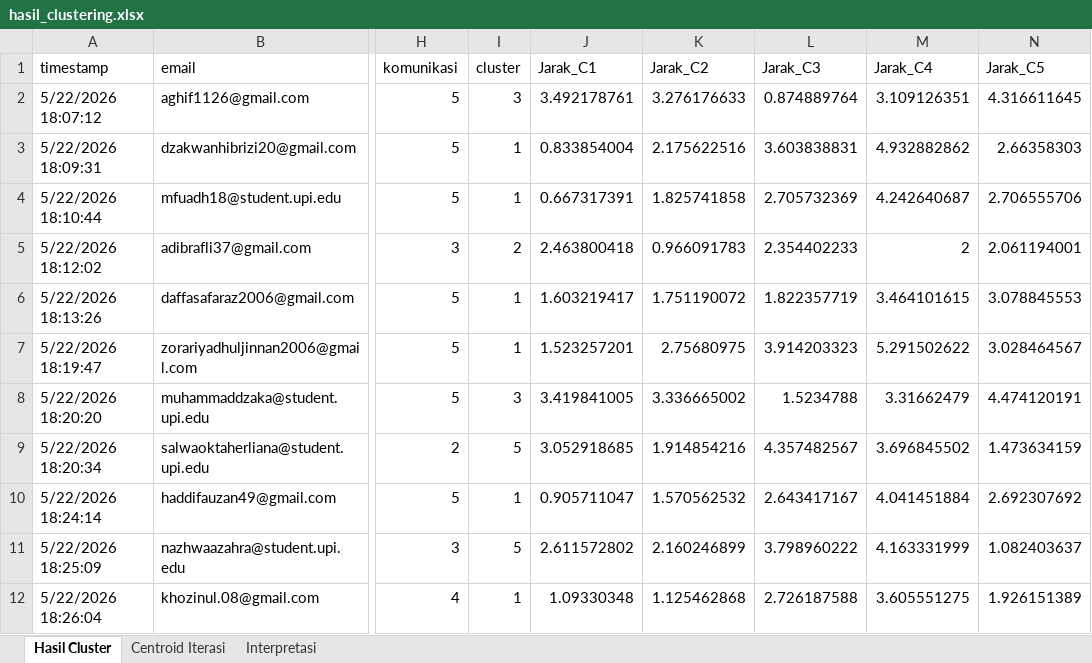
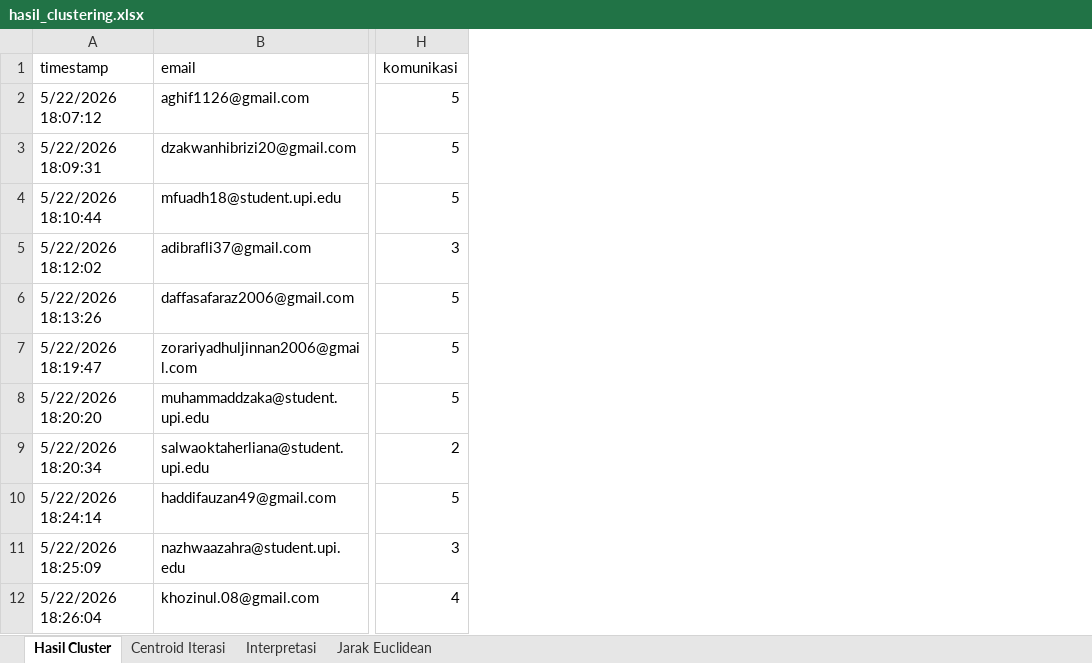
Before and after one commit to Gjenius20/Clustering, an Excel workbook: hasil_clustering.xlsx, sheet Hasil Cluster, drawn as a sheet; only a part is shown, gaps mark what is left out; values as stored, in another font and other column widths than the file's, no borders; the diff names each change by its address in the sheet, - before the commit and + after, or states it on an @@ line.

```diff
--- a/hasil_clustering.xlsx (sheet Hasil Cluster)
+++ b/hasil_clustering.xlsx (sheet Hasil Cluster)
+sheet tab: Jarak Euclidean
-column I (cluster), rows 2-12: 3 | 1 | 1 | 2 | 1 | 1 | 3 | 5 | 1 | 5 | 1
-column J (Jarak_C1), rows 2-12: 3.492178761 | 0.833854004 | 0.667317391 | 2.463800418 | 1.603219417 | 1.523257201 | 3.419841005 | 3.052918685 | 0.905711047 | 2.611572802 | 1.09330348
-column K (Jarak_C2), rows 2-12: 3.276176633 | 2.175622516 | 1.825741858 | 0.966091783 | 1.751190072 | 2.75680975 | 3.336665002 | 1.914854216 | 1.570562532 | 2.160246899 | 1.125462868
-column L (Jarak_C3), rows 2-12: 0.874889764 | 3.603838831 | 2.705732369 | 2.354402233 | 1.822357719 | 3.914203323 | 1.5234788 | 4.357482567 | 2.643417167 | 3.798960222 | 2.726187588
-column M (Jarak_C4), rows 2-12: 3.109126351 | 4.932882862 | 4.242640687 | 2 | 3.464101615 | 5.291502622 | 3.31662479 | 3.696845502 | 4.041451884 | 4.163331999 | 3.605551275
-column N (Jarak_C5), rows 2-12: 4.316611645 | 2.66358303 | 2.706555706 | 2.061194001 | 3.078845553 | 3.028464567 | 4.474120191 | 1.473634159 | 2.692307692 | 1.082403637 | 1.926151389
```
Also changed, not shown: sheet Centroid Iterasi, sheet Interpretasi, 1 other file.
